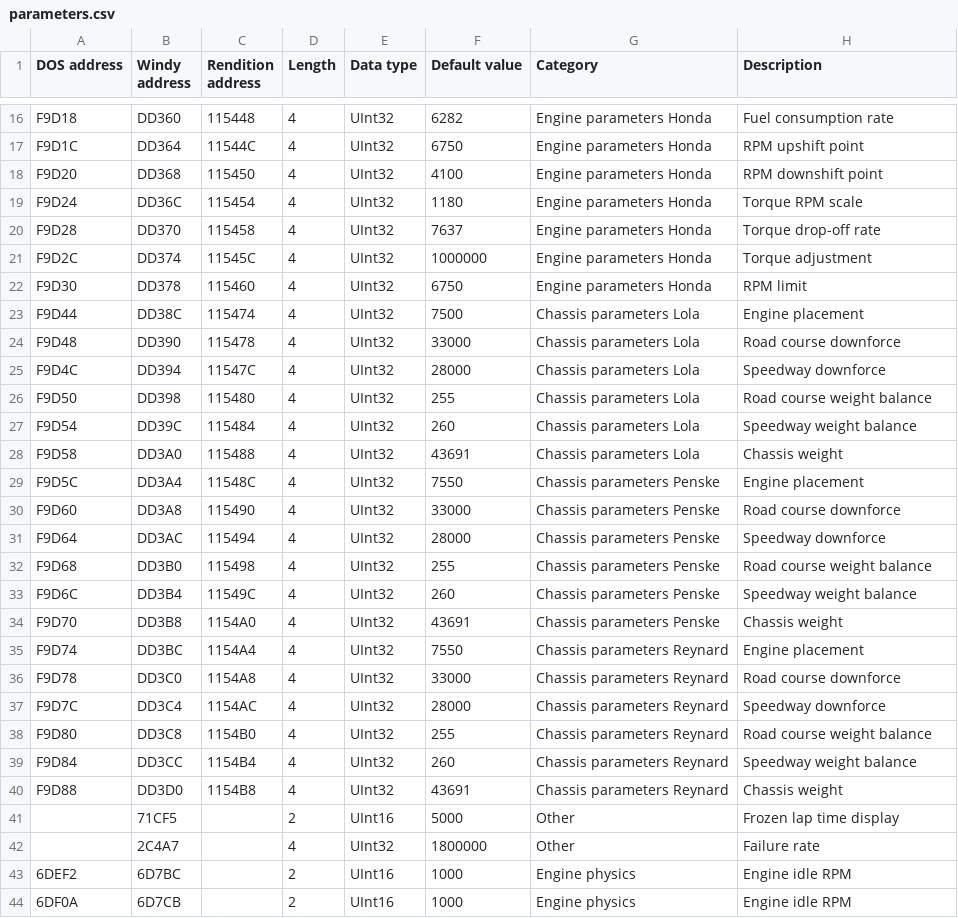
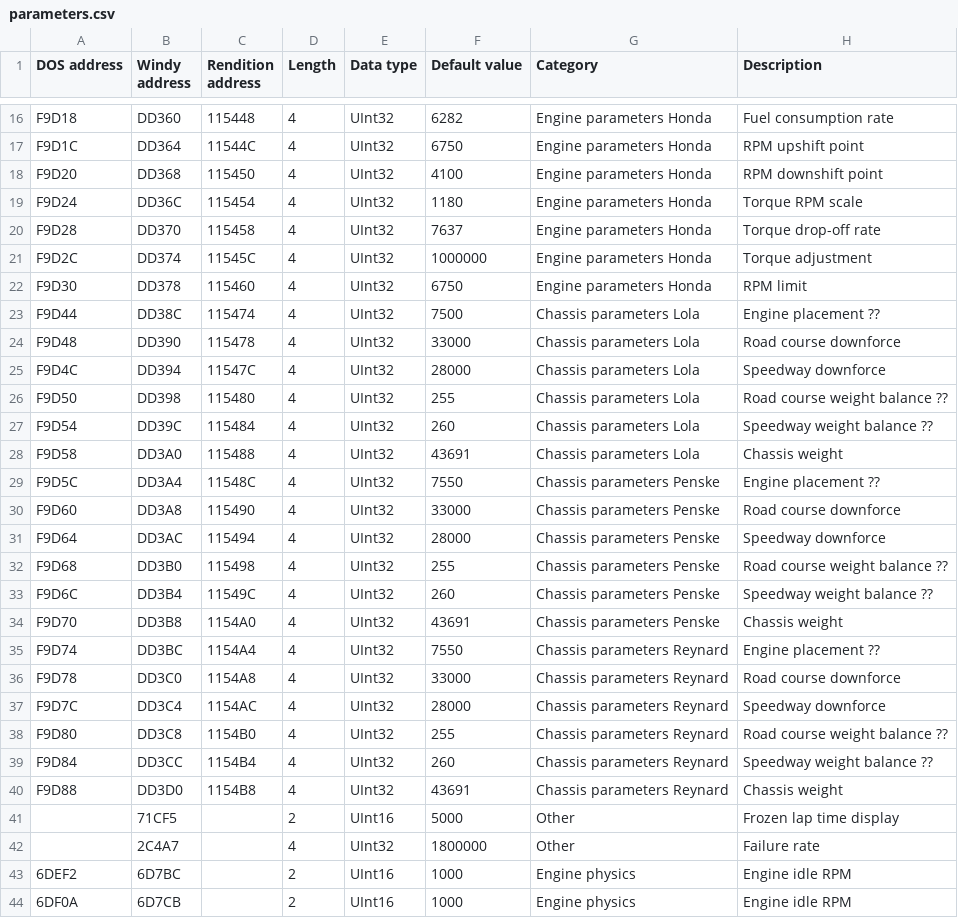
Before and after one commit to skchow03/icr2edit, a CSV file: parameters.csv, drawn as a sheet; only a part is shown, gaps mark what is left out; the diff covers the shown part only.

```diff
--- a/parameters.csv
+++ b/parameters.csv
@@ -22,19 +22,19 @@ F9D2C,DD374,11545C,4,UInt32,1000000,Engine parameters Honda,Torque adjustment
 F9D30,DD378,115460,4,UInt32,6750,Engine parameters Honda,RPM limit
-F9D44,DD38C,115474,4,UInt32,7500,Chassis parameters Lola,Engine placement
+F9D44,DD38C,115474,4,UInt32,7500,Chassis parameters Lola,Engine placement ??
 F9D48,DD390,115478,4,UInt32,33000,Chassis parameters Lola,Road course downforce
 F9D4C,DD394,11547C,4,UInt32,28000,Chassis parameters Lola,Speedway downforce
-F9D50,DD398,115480,4,UInt32,255,Chassis parameters Lola,Road course weight balance
-F9D54,DD39C,115484,4,UInt32,260,Chassis parameters Lola,Speedway weight balance
+F9D50,DD398,115480,4,UInt32,255,Chassis parameters Lola,Road course weight balance ??
+F9D54,DD39C,115484,4,UInt32,260,Chassis parameters Lola,Speedway weight balance ??
 F9D58,DD3A0,115488,4,UInt32,43691,Chassis parameters Lola,Chassis weight
-F9D5C,DD3A4,11548C,4,UInt32,7550,Chassis parameters Penske,Engine placement
+F9D5C,DD3A4,11548C,4,UInt32,7550,Chassis parameters Penske,Engine placement ??
 F9D60,DD3A8,115490,4,UInt32,33000,Chassis parameters Penske,Road course downforce
 F9D64,DD3AC,115494,4,UInt32,28000,Chassis parameters Penske,Speedway downforce
-F9D68,DD3B0,115498,4,UInt32,255,Chassis parameters Penske,Road course weight balance
-F9D6C,DD3B4,11549C,4,UInt32,260,Chassis parameters Penske,Speedway weight balance
+F9D68,DD3B0,115498,4,UInt32,255,Chassis parameters Penske,Road course weight balance ??
+F9D6C,DD3B4,11549C,4,UInt32,260,Chassis parameters Penske,Speedway weight balance ??
 F9D70,DD3B8,1154A0,4,UInt32,43691,Chassis parameters Penske,Chassis weight
-F9D74,DD3BC,1154A4,4,UInt32,7550,Chassis parameters Reynard,Engine placement
+F9D74,DD3BC,1154A4,4,UInt32,7550,Chassis parameters Reynard,Engine placement ??
 F9D78,DD3C0,1154A8,4,UInt32,33000,Chassis parameters Reynard,Road course downforce
 F9D7C,DD3C4,1154AC,4,UInt32,28000,Chassis parameters Reynard,Speedway downforce
-F9D80,DD3C8,1154B0,4,UInt32,255,Chassis parameters Reynard,Road course weight balance
-F9D84,DD3CC,1154B4,4,UInt32,260,Chassis parameters Reynard,Speedway weight balance
+F9D80,DD3C8,1154B0,4,UInt32,255,Chassis parameters Reynard,Road course weight balance ??
+F9D84,DD3CC,1154B4,4,UInt32,260,Chassis parameters Reynard,Speedway weight balance ??
 F9D88,DD3D0,1154B8,4,UInt32,43691,Chassis parameters Reynard,Chassis weight
```
Also changed, not shown: 8 added rows elsewhere in this file.
